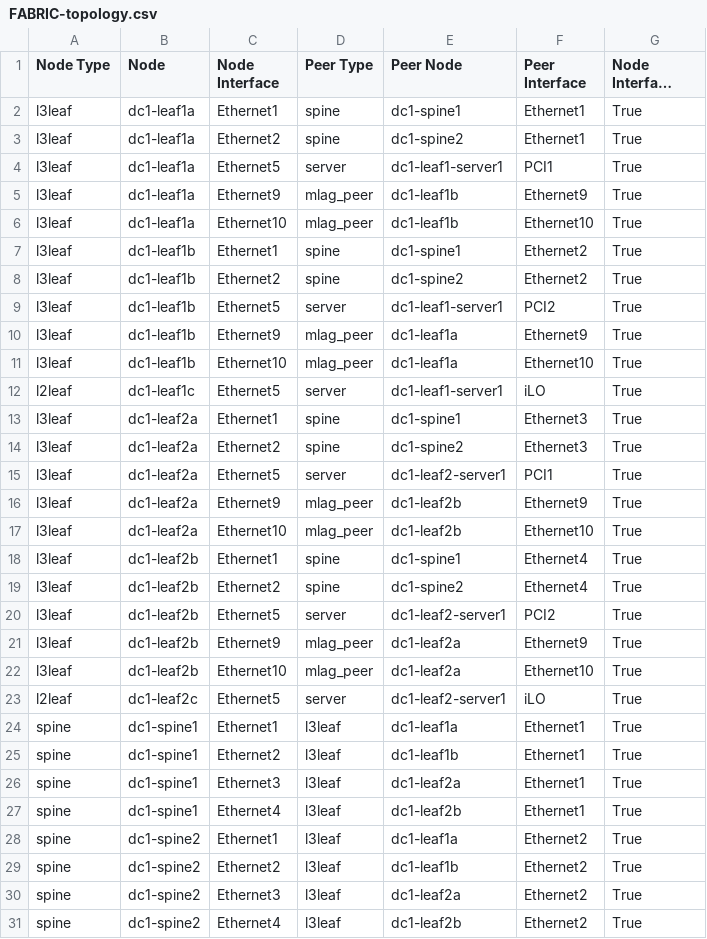
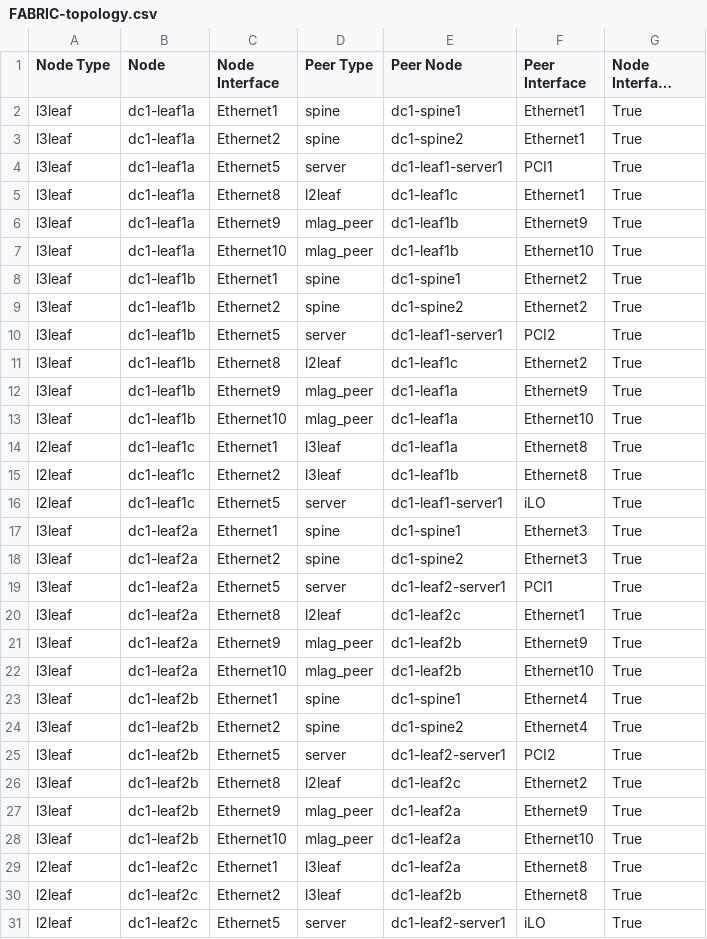
Before and after one commit to alexeygorbunov/avd, a CSV file: ansible_collections/arista/avd/molecule/eos_designs_digital_twin/inventory/digital_twin/act/documentation/fabric/FABRIC-topology.csv, drawn as a sheet; only a part is shown; the shorter side is filled out with more unchanged rows; long unchanged cells end in ….

```diff
--- a/ansible_collections/arista/avd/molecule/eos_designs_digital_twin/inventory/digital_twin/act/documentation/fabric/FABRIC-topology.csv
+++ b/ansible_collections/arista/avd/molecule/eos_designs_digital_twin/inventory/digital_twin/act/documentation/fabric/FABRIC-topology.csv
@@ -4,2 +4,3 @@ l3leaf,dc1-leaf1a,Ethernet2,spine,dc1-spine2,Ethernet1,True
 l3leaf,dc1-leaf1a,Ethernet5,server,dc1-leaf1-server1,PCI1,True
+l3leaf,dc1-leaf1a,Ethernet8,l2leaf,dc1-leaf1c,Ethernet1,True
 l3leaf,dc1-leaf1a,Ethernet9,mlag_peer,dc1-leaf1b,Ethernet9,True
@@ -9,4 +10,7 @@ l3leaf,dc1-leaf1b,Ethernet2,spine,dc1-spine2,Ethernet2,True
 l3leaf,dc1-leaf1b,Ethernet5,server,dc1-leaf1-server1,PCI2,True
+l3leaf,dc1-leaf1b,Ethernet8,l2leaf,dc1-leaf1c,Ethernet2,True
 l3leaf,dc1-leaf1b,Ethernet9,mlag_peer,dc1-leaf1a,Ethernet9,True
 l3leaf,dc1-leaf1b,Ethernet10,mlag_peer,dc1-leaf1a,Ethernet10,True
+l2leaf,dc1-leaf1c,Ethernet1,l3leaf,dc1-leaf1a,Ethernet8,True
+l2leaf,dc1-leaf1c,Ethernet2,l3leaf,dc1-leaf1b,Ethernet8,True
 l2leaf,dc1-leaf1c,Ethernet5,server,dc1-leaf1-server1,iLO,True
@@ -15,2 +19,3 @@ l3leaf,dc1-leaf2a,Ethernet2,spine,dc1-spine2,Ethernet3,True
 l3leaf,dc1-leaf2a,Ethernet5,server,dc1-leaf2-server1,PCI1,True
+l3leaf,dc1-leaf2a,Ethernet8,l2leaf,dc1-leaf2c,Ethernet1,True
 l3leaf,dc1-leaf2a,Ethernet9,mlag_peer,dc1-leaf2b,Ethernet9,True
@@ -20,4 +25,7 @@ l3leaf,dc1-leaf2b,Ethernet2,spine,dc1-spine2,Ethernet4,True
 l3leaf,dc1-leaf2b,Ethernet5,server,dc1-leaf2-server1,PCI2,True
+l3leaf,dc1-leaf2b,Ethernet8,l2leaf,dc1-leaf2c,Ethernet2,True
 l3leaf,dc1-leaf2b,Ethernet9,mlag_peer,dc1-leaf2a,Ethernet9,True
 l3leaf,dc1-leaf2b,Ethernet10,mlag_peer,dc1-leaf2a,Ethernet10,True
+l2leaf,dc1-leaf2c,Ethernet1,l3leaf,dc1-leaf2a,Ethernet8,True
+l2leaf,dc1-leaf2c,Ethernet2,l3leaf,dc1-leaf2b,Ethernet8,True
 l2leaf,dc1-leaf2c,Ethernet5,server,dc1-leaf2-server1,iLO,True
```
Also changed, not shown: 22 other files.
